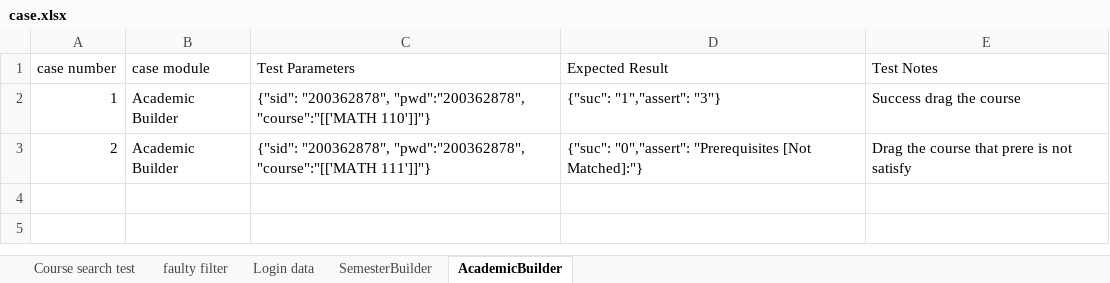
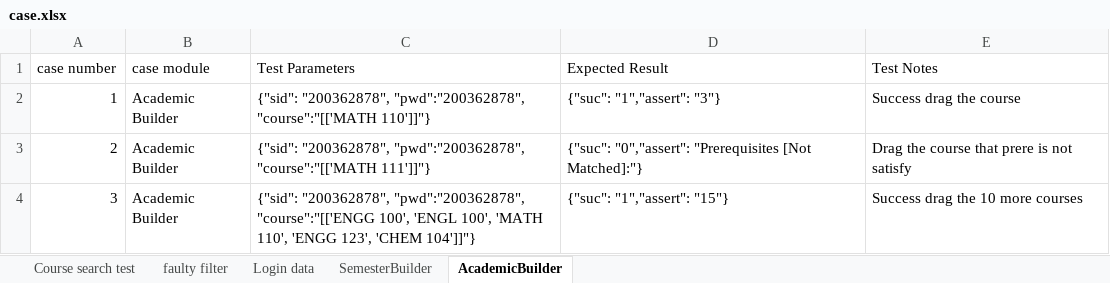
Before and after one commit to yang242j/VSB_Plus, an Excel workbook: Code/Python/VSB_Plus Test/data/case.xlsx, sheet AcademicBuilder, drawn as a sheet; values as stored, in another font and other column widths than the file's, no borders; the diff names each change by its address in the sheet, - before the commit and + after, or states it on an @@ line.

```diff
--- a/Code/Python/VSB_Plus Test/data/case.xlsx (sheet AcademicBuilder)
+++ b/Code/Python/VSB_Plus Test/data/case.xlsx (sheet AcademicBuilder)
+row 4: 3 | Academic Builder | {"sid": "200362878", "pwd":"200362878", "course":"[['ENGG 100', 'ENGL 100', 'MATH 110', 'ENGG 123', 'CHEM 104']]"} | {"suc": "1","assert": "15"} | Success drag the 10 more courses
```
Also changed, not shown: sheet SemesterBuilder, 42 other files.
